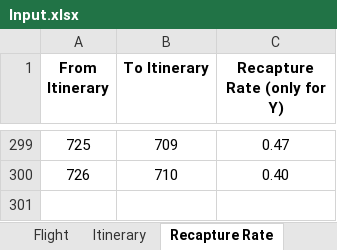
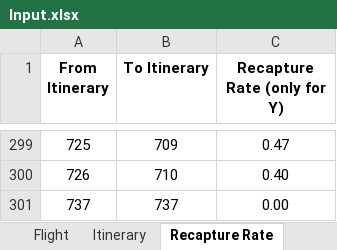
Before and after one commit to samhofman/AirlinePlanning, an Excel workbook: NetworkScheduling/Assignment 1/2. Passengers/Input.xlsx, sheet Recapture Rate, drawn as a sheet; only a part is shown, gaps mark what is left out; values as stored, in another font and other column widths than the file's, no borders; the diff names each change by its address in the sheet, - before the commit and + after, or states it on an @@ line.

```diff
--- a/NetworkScheduling/Assignment 1/2. Passengers/Input.xlsx (sheet Recapture Rate)
+++ b/NetworkScheduling/Assignment 1/2. Passengers/Input.xlsx (sheet Recapture Rate)
+row 301: 737 | 737 | 0.00
```
Also changed, not shown: 10 other files.
